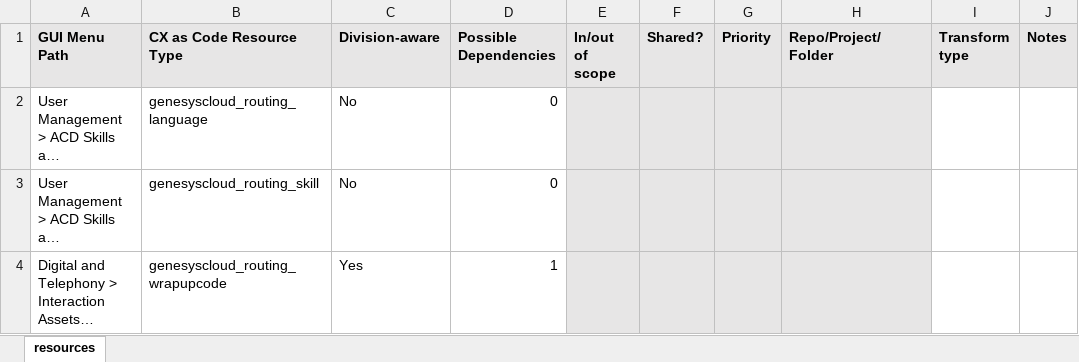
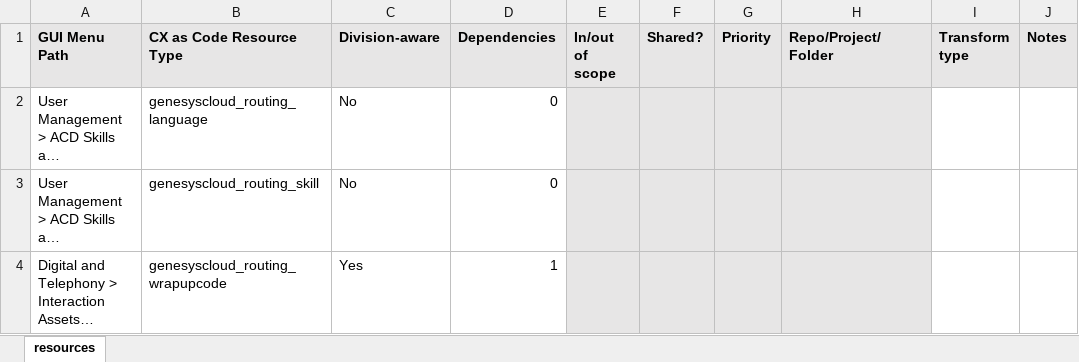
Before and after one commit to cxascode/cxascode.github.io, an Excel workbook: scripts/templates/cx-as-code-spreadsheet-template.xlsx, sheet resources, drawn as a sheet; only a part is shown; long unchanged cells end in …; values as stored, in another font and other column widths than the file's, no borders; the diff names each change by its address in the sheet, - before the commit and + after, or states it on an @@ line.

```diff
--- a/scripts/templates/cx-as-code-spreadsheet-template.xlsx (sheet resources)
+++ b/scripts/templates/cx-as-code-spreadsheet-template.xlsx (sheet resources)
-D1: Possible Dependencies
+D1: Dependencies
```
Also changed, not shown: 15 other files.
